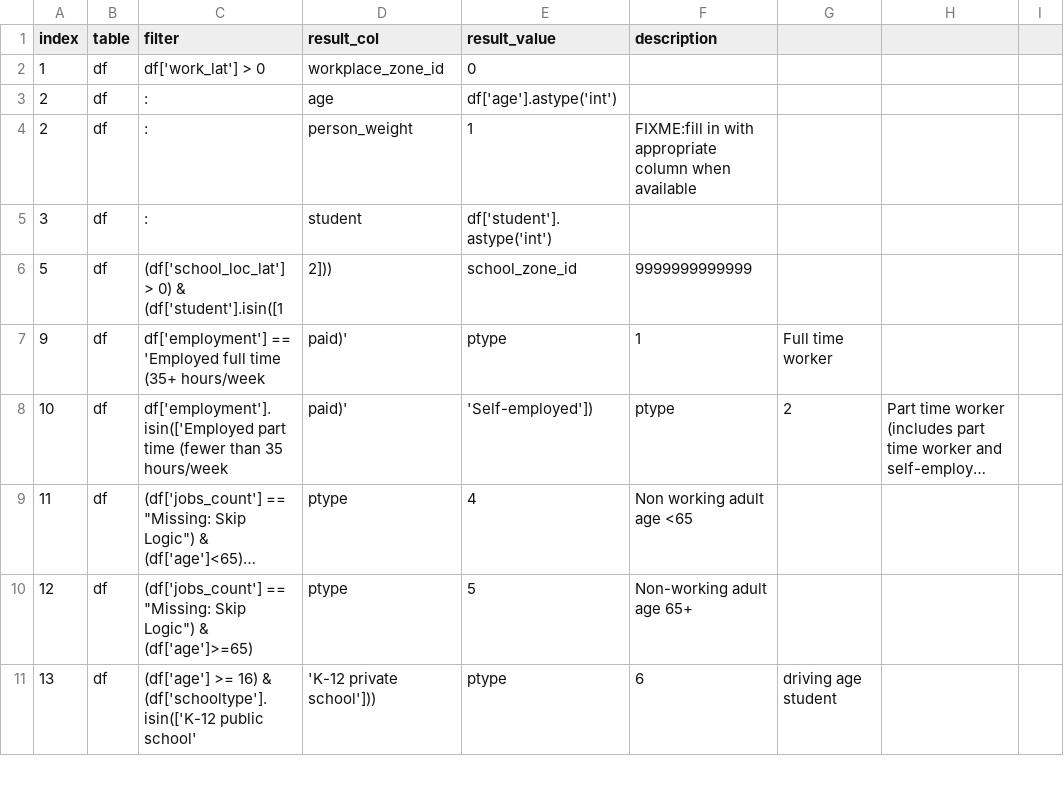
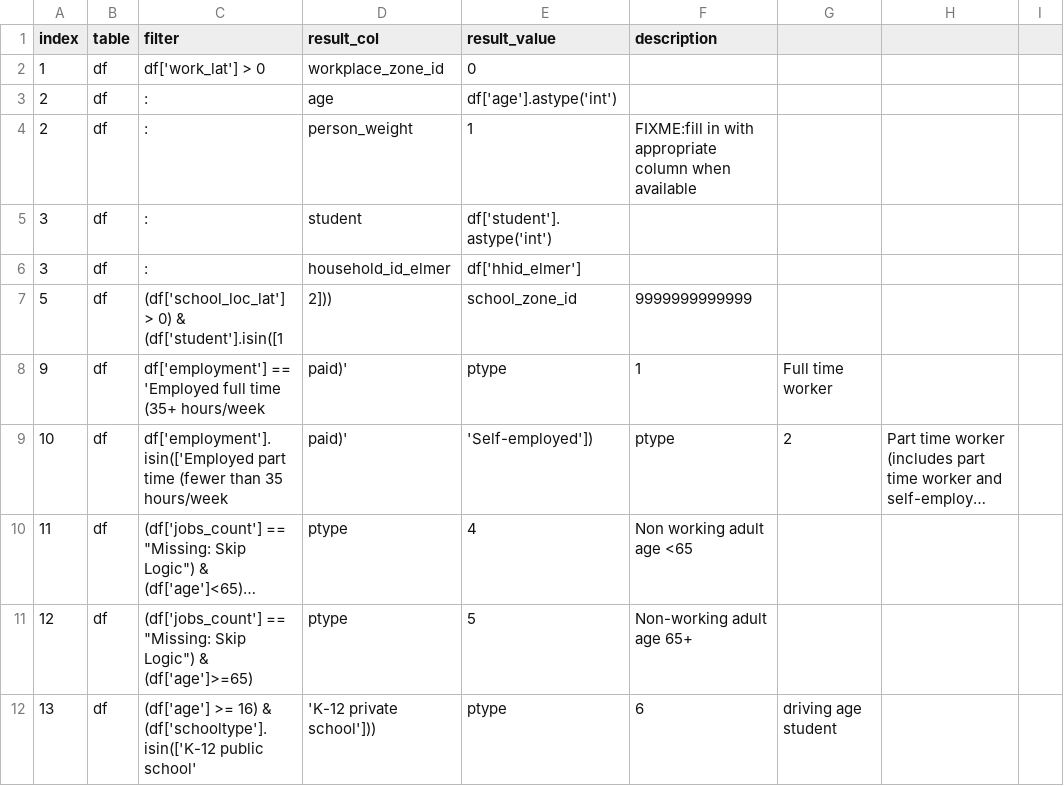
Before and after one commit to psrc/survey-conversion, a CSV file: activitysim_psrc/inputs/2023/person_expr.csv (was activitysim/inputs/2023/person_expr.csv), drawn as a sheet; only a part is shown; long unchanged cells end in ….

Commit message:
major updates for activitysim
rename to psrc_activitysim to be allow activitysim library imports

```diff
--- a/activitysim/inputs/2023/person_expr.csv
+++ b/activitysim_psrc/inputs/2023/person_expr.csv
@@ -5,2 +5,3 @@
 3,df,:,student,df['student'].astype('int'),
+3,df,:,household_id_elmer,df['hhid_elmer'],
 5,df,(df['school_loc_lat'] > 0) & (df['student'].isin([1,2])),school_zone_id,9999999999999
```
Also changed, not shown: 37 other files.
